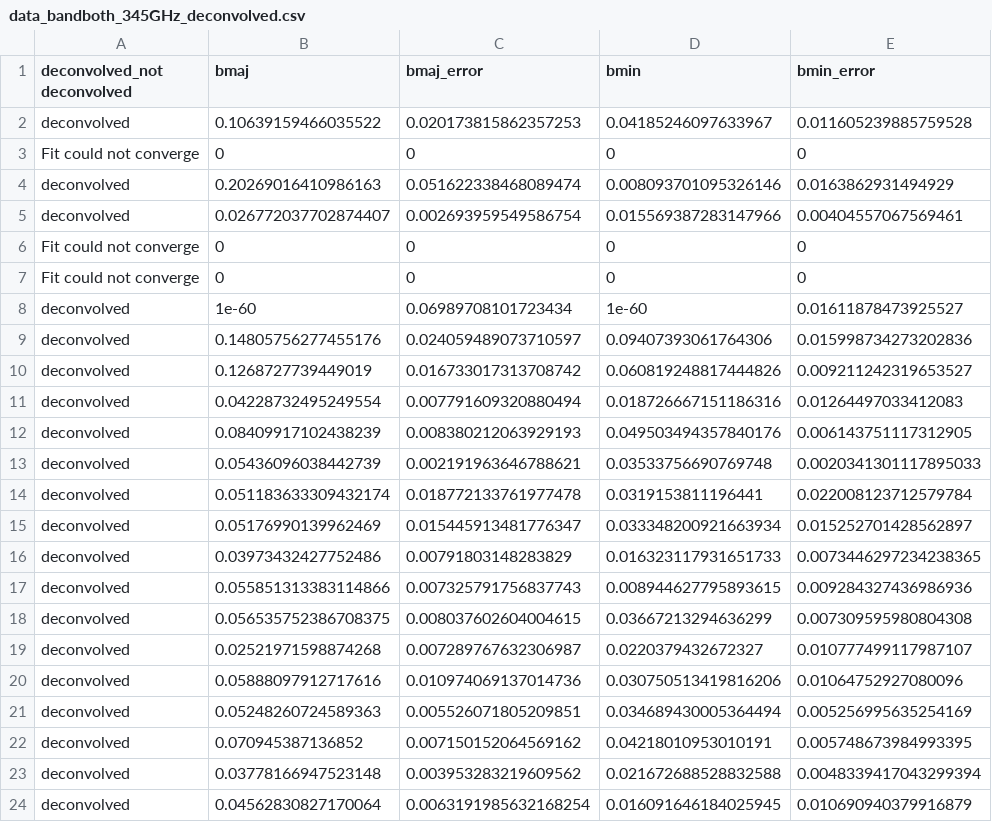
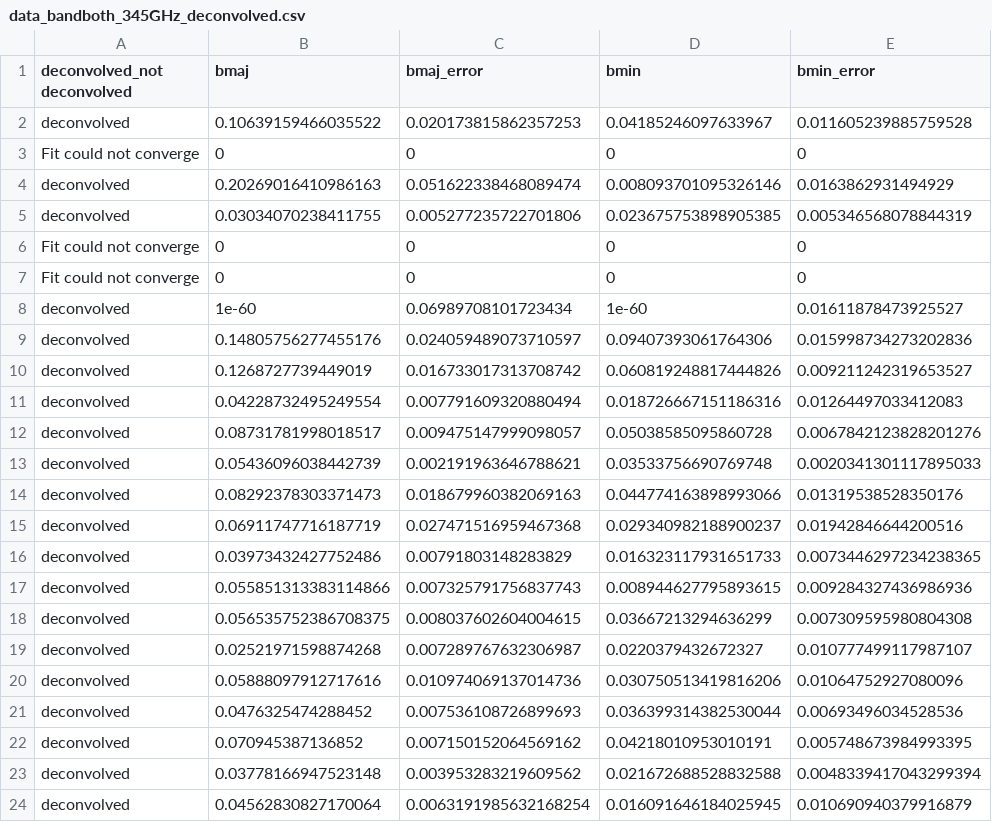
Before and after one commit to Riafi/Bachelor, a CSV file: data_bandboth_345GHz_deconvolved.csv, drawn as a sheet.

Commit message:
geändert:       S_free_dust_contributions.pdf 	geändert:       data_bandboth_100GHz_deconvolved.csv 	geändert:       data_bandboth_100GHz_flux_decon.csv 	geändert:       data_bandboth_345GHz_deconvolved.csv 	geändert:       data_bandboth_345GHz_flux_decon.csv 	geändert:       totalmasstohalflightradius.pdf

```diff
--- a/data_bandboth_345GHz_deconvolved.csv
+++ b/data_bandboth_345GHz_deconvolved.csv
@@ -4,3 +4,3 @@ Fit could not converge,0,0,0,0
 deconvolved , 0.20269016410986163 , 0.051622338468089474 , 0.008093701095326146 , 0.0163862931494929
-deconvolved , 0.026772037702874407 , 0.002693959549586754 , 0.015569387283147966 , 0.00404557067569461
+deconvolved , 0.03034070238411755 , 0.005277235722701806 , 0.023675753898905385 , 0.005346568078844319
 Fit could not converge,0,0,0,0
@@ -11,6 +11,6 @@ deconvolved , 0.1268727739449019 , 0.016733017313708742 , 0.060819248817444826 ,
 deconvolved , 0.04228732495249554 , 0.007791609320880494 , 0.018726667151186316 , 0.01264497033412083
-deconvolved , 0.08409917102438239 , 0.008380212063929193 , 0.049503494357840176 , 0.006143751117312905
+deconvolved , 0.08731781998018517 , 0.009475147999098057 , 0.05038585095860728 , 0.0067842123828201276
 deconvolved , 0.05436096038442739 , 0.002191963646788621 , 0.03533756690769748 , 0.0020341301117895033
-deconvolved , 0.051183633309432174 , 0.018772133761977478 , 0.0319153811196441 , 0.022008123712579784
-deconvolved , 0.05176990139962469 , 0.015445913481776347 , 0.033348200921663934 , 0.015252701428562897
+deconvolved , 0.08292378303371473 , 0.018679960382069163 , 0.044774163898993066 , 0.01319538528350176
+deconvolved , 0.06911747716187719 , 0.027471516959467368 , 0.029340982188900237 , 0.01942846644200516
 deconvolved , 0.03973432427752486 , 0.00791803148283829 , 0.016323117931651733 , 0.0073446297234238365
@@ -20,3 +20,3 @@ deconvolved , 0.02521971598874268 , 0.007289767632306987 , 0.0220379432672327 ,
 deconvolved , 0.05888097912717616 , 0.010974069137014736 , 0.030750513419816206 , 0.01064752927080096
-deconvolved , 0.05248260724589363 , 0.005526071805209851 , 0.034689430005364494 , 0.005256995635254169
+deconvolved , 0.0476325474288452 , 0.007536108726899693 , 0.036399314382530044 , 0.00693496034528536
 deconvolved , 0.070945387136852 , 0.007150152064569162 , 0.04218010953010191 , 0.005748673984993395
```
Also changed, not shown: data_bandboth_100GHz_flux_decon.csv, data_bandboth_345GHz_flux_decon.csv, 3 other files.
